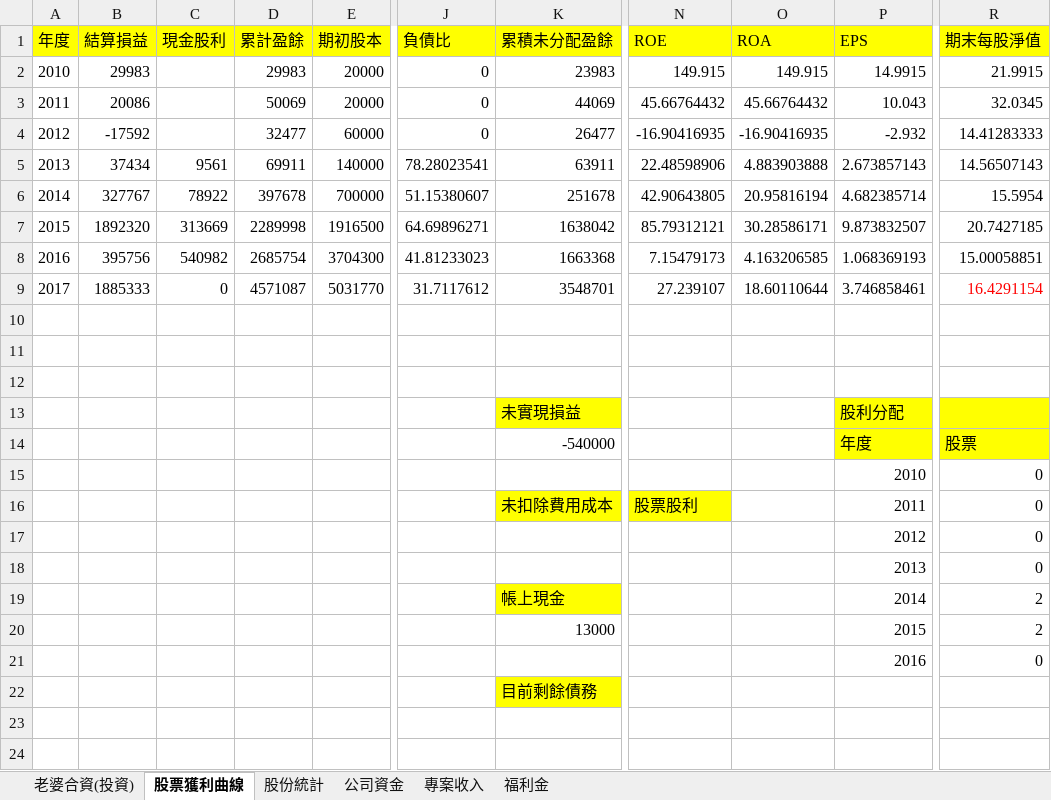
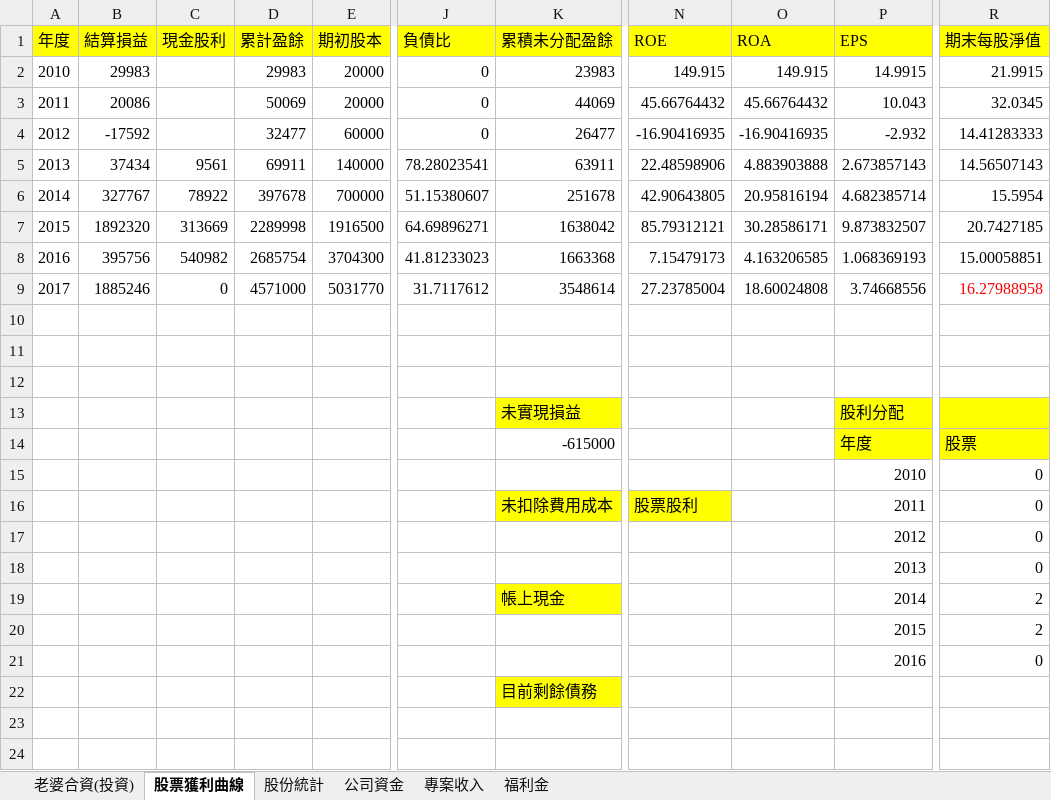
Before and after one commit to dada2cindy/tradeuse-dada2cindy, an Excel workbook: 交易紀錄/交易紀錄-股票權證和公司帳本.xlsx, sheet 股票獲利曲線, drawn as a sheet; only a part is shown, gaps mark what is left out; values as stored, in another font and other column widths than the file's, no borders; charts and pictures not drawn; the diff names each change by its address in the sheet, - before the commit and + after, or states it on an @@ line.

```diff
--- a/交易紀錄/交易紀錄-股票權證和公司帳本.xlsx (sheet 股票獲利曲線)
+++ b/交易紀錄/交易紀錄-股票權證和公司帳本.xlsx (sheet 股票獲利曲線)
-B9 (結算損益): 1885333
+B9 (結算損益): 1885246
-D9 (累計盈餘): 4571087
+D9 (累計盈餘): 4571000
-K9 (累積未分配盈餘): 3548701
+K9 (累積未分配盈餘): 3548614
-N9 (ROE): 27.239107
+N9 (ROE): 27.23785004
-O9 (ROA): 18.60110644
+O9 (ROA): 18.60024808
-P9 (EPS): 3.746858461
+P9 (EPS): 3.74668556
-R9 (期末每股淨值): 16.4291154
+R9 (期末每股淨值): 16.27988958
-K14 (累積未分配盈餘): -540000
+K14 (累積未分配盈餘): -615000
-K20 (累積未分配盈餘): 13000
+K20 (累積未分配盈餘): (empty)
```
Also changed, not shown: sheet 老婆合資(投資), formulas that keep their value, charts or pictures, 交易紀錄/信用貸款.xlsx.
